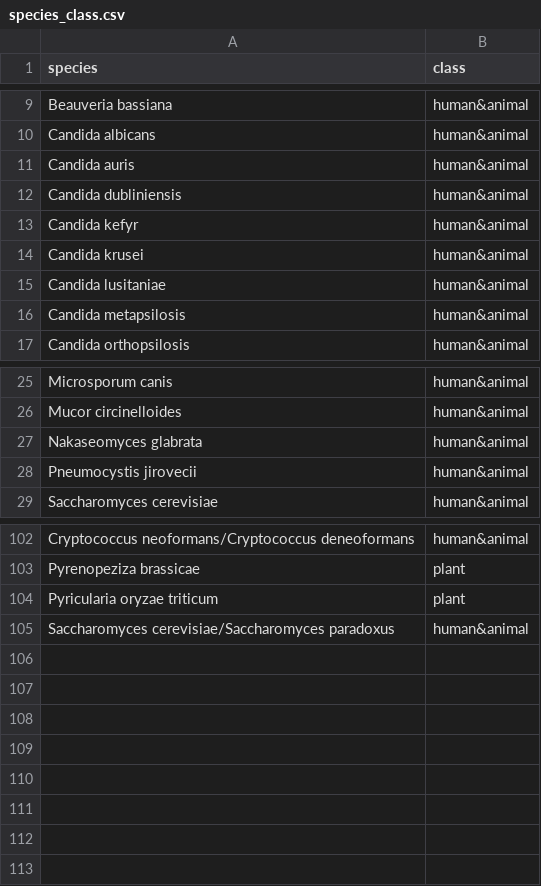
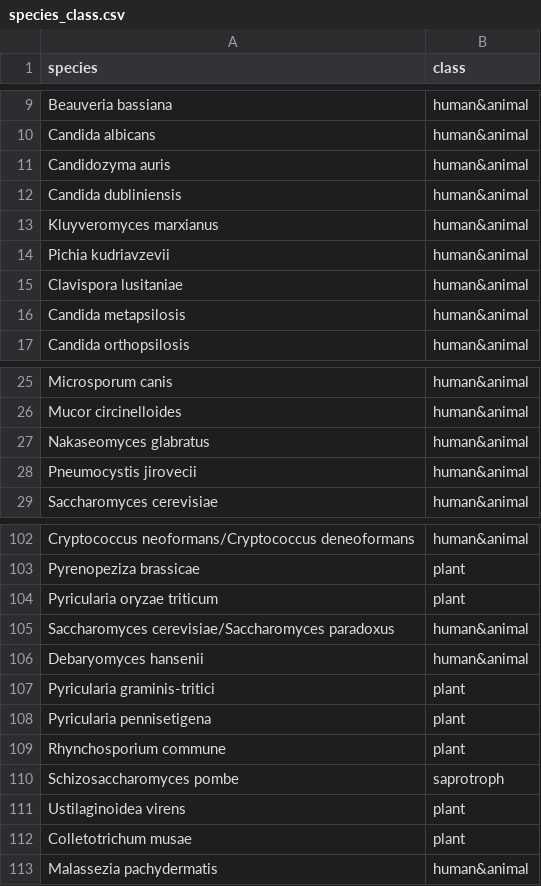
Before and after one commit to Landrylab/FungAMR, a CSV file: species_class.csv, drawn as a sheet; only a part is shown, gaps mark what is left out.

```diff
--- a/species_class.csv
+++ b/species_class.csv
@@ -10,7 +10,7 @@ Beauveria bassiana,human&animal
 Candida albicans,human&animal
-Candida auris,human&animal
+Candidozyma auris,human&animal
 Candida dubliniensis,human&animal
-Candida kefyr,human&animal
-Candida krusei,human&animal
-Candida lusitaniae,human&animal
+Kluyveromyces marxianus,human&animal
+Pichia kudriavzevii,human&animal
+Clavispora lusitaniae,human&animal
 Candida metapsilosis,human&animal
@@ -26,3 +26,3 @@ Microsporum canis,human&animal
 Mucor circinelloides,human&animal
-Nakaseomyces glabrata,human&animal
+Nakaseomyces glabratus,human&animal
 Pneumocystis jirovecii,human&animal
@@ -105 +105,9 @@ Pyricularia oryzae triticum,plant
 Saccharomyces cerevisiae/Saccharomyces paradoxus,human&animal
+Debaryomyces hansenii,human&animal
+Pyricularia graminis-tritici,plant
+Pyricularia pennisetigena,plant
+Rhynchosporium commune,plant
+Schizosaccharomyces pombe,saprotroph
+Ustilaginoidea virens,plant
+Colletotrichum musae,plant
+Malassezia pachydermatis,human&animal
```
Also changed, not shown: drugs_class.csv, genes_class.csv.
